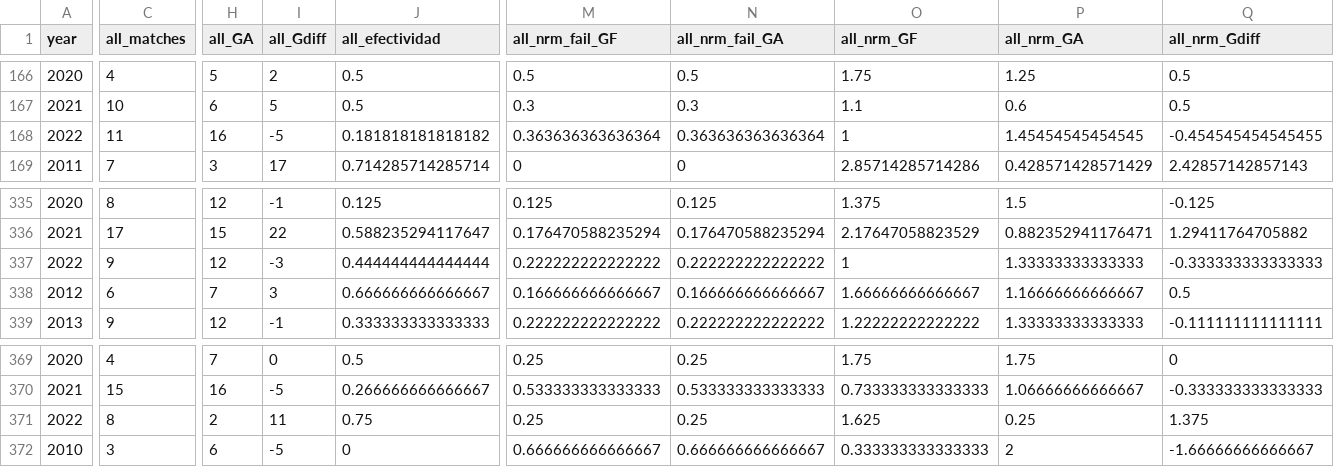
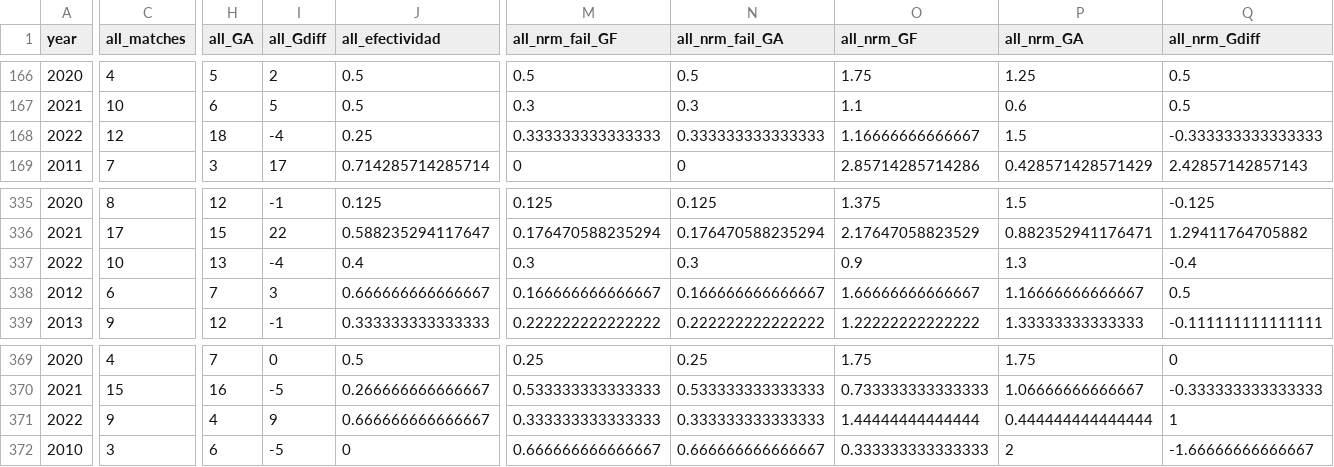
Before and after one commit to araupontones/CariQuiniela, a CSV file: data/3.clean/ind_teams_year.csv, drawn as a sheet; only a part is shown, gaps mark what is left out; the diff covers the shown part only; the diff names each change by its address in the sheet, - before the commit and + after, or states it on an @@ line.

```diff
--- a/data/3.clean/ind_teams_year.csv
+++ b/data/3.clean/ind_teams_year.csv
-C168 (all_matches): 11
+C168 (all_matches): 12
-H168 (all_GA): 16
+H168 (all_GA): 18
-I168 (all_Gdiff): -5
+I168 (all_Gdiff): -4
-J168 (all_efectividad): 0.181818181818182
+J168 (all_efectividad): 0.25
-M168 (all_nrm_fail_GF): 0.363636363636364
+M168 (all_nrm_fail_GF): 0.333333333333333
-N168 (all_nrm_fail_GA): 0.363636363636364
+N168 (all_nrm_fail_GA): 0.333333333333333
-O168 (all_nrm_GF): 1
+O168 (all_nrm_GF): 1.16666666666667
-P168 (all_nrm_GA): 1.45454545454545
+P168 (all_nrm_GA): 1.5
-Q168 (all_nrm_Gdiff): -0.454545454545455
+Q168 (all_nrm_Gdiff): -0.333333333333333
-C337 (all_matches): 9
+C337 (all_matches): 10
-H337 (all_GA): 12
+H337 (all_GA): 13
-I337 (all_Gdiff): -3
+I337 (all_Gdiff): -4
-J337 (all_efectividad): 0.444444444444444
+J337 (all_efectividad): 0.4
-M337 (all_nrm_fail_GF): 0.222222222222222
+M337 (all_nrm_fail_GF): 0.3
-N337 (all_nrm_fail_GA): 0.222222222222222
+N337 (all_nrm_fail_GA): 0.3
-O337 (all_nrm_GF): 1
+O337 (all_nrm_GF): 0.9
-P337 (all_nrm_GA): 1.33333333333333
+P337 (all_nrm_GA): 1.3
-Q337 (all_nrm_Gdiff): -0.333333333333333
+Q337 (all_nrm_Gdiff): -0.4
-C371 (all_matches): 8
+C371 (all_matches): 9
-H371 (all_GA): 2
+H371 (all_GA): 4
-I371 (all_Gdiff): 11
+I371 (all_Gdiff): 9
-J371 (all_efectividad): 0.75
+J371 (all_efectividad): 0.666666666666667
-M371 (all_nrm_fail_GF): 0.25
+M371 (all_nrm_fail_GF): 0.333333333333333
-N371 (all_nrm_fail_GA): 0.25
+N371 (all_nrm_fail_GA): 0.333333333333333
-O371 (all_nrm_GF): 1.625
+O371 (all_nrm_GF): 1.44444444444444
-P371 (all_nrm_GA): 0.25
+P371 (all_nrm_GA): 0.444444444444444
-Q371 (all_nrm_Gdiff): 1.375
+Q371 (all_nrm_Gdiff): 1
```
Also changed, not shown: 136 edited cells elsewhere in this file, data/3.clean/elo_ratings.csv, data/3.clean/ind_all_matches.csv, 3 other files.
